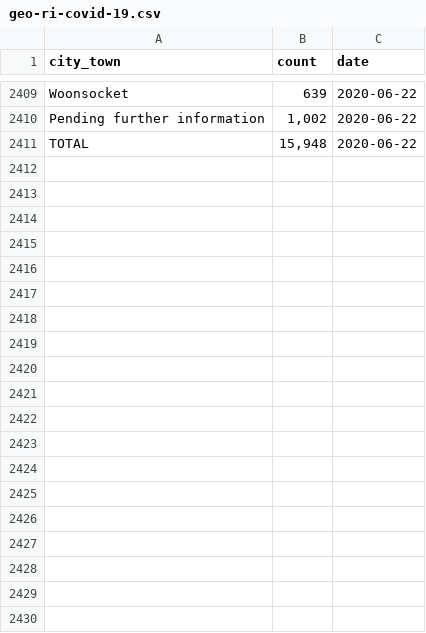
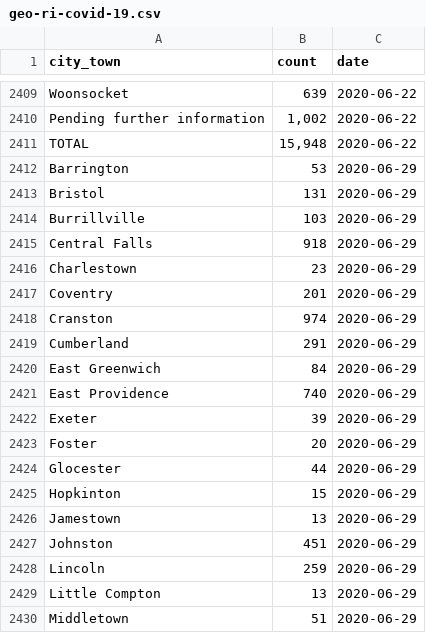
Before and after one commit to SmirkyGraphs/ri-covid19-updates, a CSV file: data/raw/geo-ri-covid-19.csv, drawn as a sheet; only a part is shown, gaps mark what is left out; the diff covers the shown part only; the diff names each change by its address in the sheet, - before the commit and + after, or states it on an @@ line.

```diff
--- a/data/raw/geo-ri-covid-19.csv
+++ b/data/raw/geo-ri-covid-19.csv
+row 2412: Barrington | 53 | 2020-06-29
+row 2413: Bristol | 131 | 2020-06-29
+row 2414: Burrillville | 103 | 2020-06-29
+row 2415: Central Falls | 918 | 2020-06-29
+row 2416: Charlestown | 23 | 2020-06-29
+row 2417: Coventry | 201 | 2020-06-29
+row 2418: Cranston | 974 | 2020-06-29
+row 2419: Cumberland | 291 | 2020-06-29
+row 2420: East Greenwich | 84 | 2020-06-29
+row 2421: East Providence | 740 | 2020-06-29
+row 2422: Exeter | 39 | 2020-06-29
+row 2423: Foster | 20 | 2020-06-29
+row 2424: Glocester | 44 | 2020-06-29
+row 2425: Hopkinton | 15 | 2020-06-29
+row 2426: Jamestown | 13 | 2020-06-29
+row 2427: Johnston | 451 | 2020-06-29
+row 2428: Lincoln | 259 | 2020-06-29
+row 2429: Little Compton | 13 | 2020-06-29
+row 2430: Middletown | 51 | 2020-06-29
```
Also changed, not shown: 22 added rows elsewhere in this file, data/clean/geo-ri-covid-19-clean.csv, data/clean/nurse-homes-covid-19-clean.csv, 9 other files.
